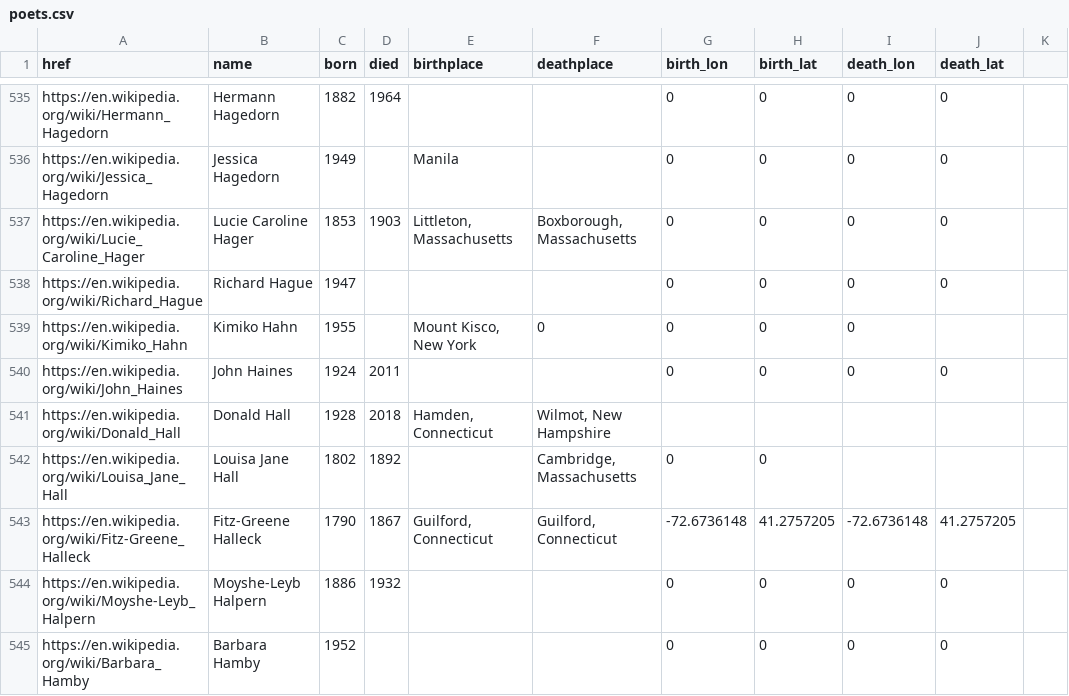
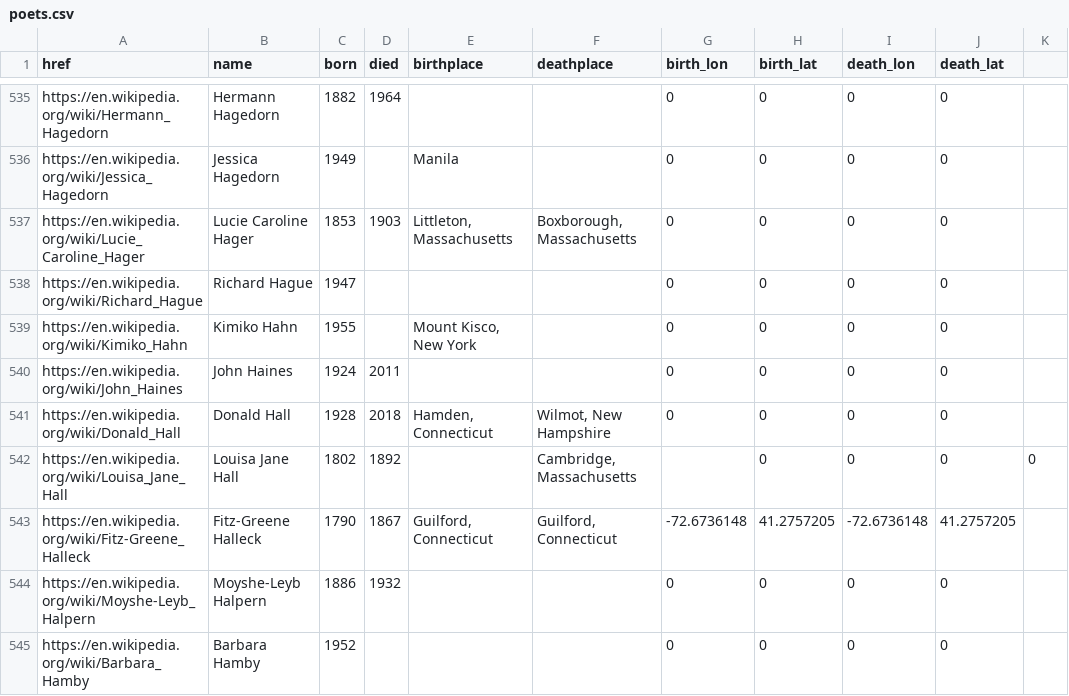
Before and after one commit to briggsreschke/geo-json, a CSV file: poets/poets.csv, drawn as a sheet; only a part is shown, gaps mark what is left out.

Commit message:
Update poets.csv

```diff
--- a/poets/poets.csv
+++ b/poets/poets.csv
@@ -538,6 +538,6 @@ https://en.wikipedia.org/wiki/Lucie_Caroline_Hager,Lucie Caroline Hager,1853,190
 https://en.wikipedia.org/wiki/Richard_Hague,Richard Hague,1947,,,,0,0,0,0
-https://en.wikipedia.org/wiki/Kimiko_Hahn,Kimiko Hahn,1955,,"Mount Kisco, New York",0,0,0,0
+https://en.wikipedia.org/wiki/Kimiko_Hahn,Kimiko Hahn,1955,,"Mount Kisco, New York",,0,0,0,0
 https://en.wikipedia.org/wiki/John_Haines,John Haines,1924,2011,,,0,0,0,0
-https://en.wikipedia.org/wiki/Donald_Hall,Donald Hall,1928,2018,"Hamden, Connecticut","Wilmot, New Hampshire"
-https://en.wikipedia.org/wiki/Louisa_Jane_Hall,Louisa Jane Hall,1802,1892,,"Cambridge, Massachusetts",0,0
+https://en.wikipedia.org/wiki/Donald_Hall,Donald Hall,1928,2018,"Hamden, Connecticut","Wilmot, New Hampshire",0,0,0,0
+https://en.wikipedia.org/wiki/Louisa_Jane_Hall,Louisa Jane Hall,1802,1892,,"Cambridge, Massachusetts",,0,0,0,0
 https://en.wikipedia.org/wiki/Fitz-Greene_Halleck,Fitz-Greene Halleck,1790,1867,"Guilford, Connecticut","Guilford, Connecticut",-72.6736148,41.2757205,-72.6736148,41.2757205
```
